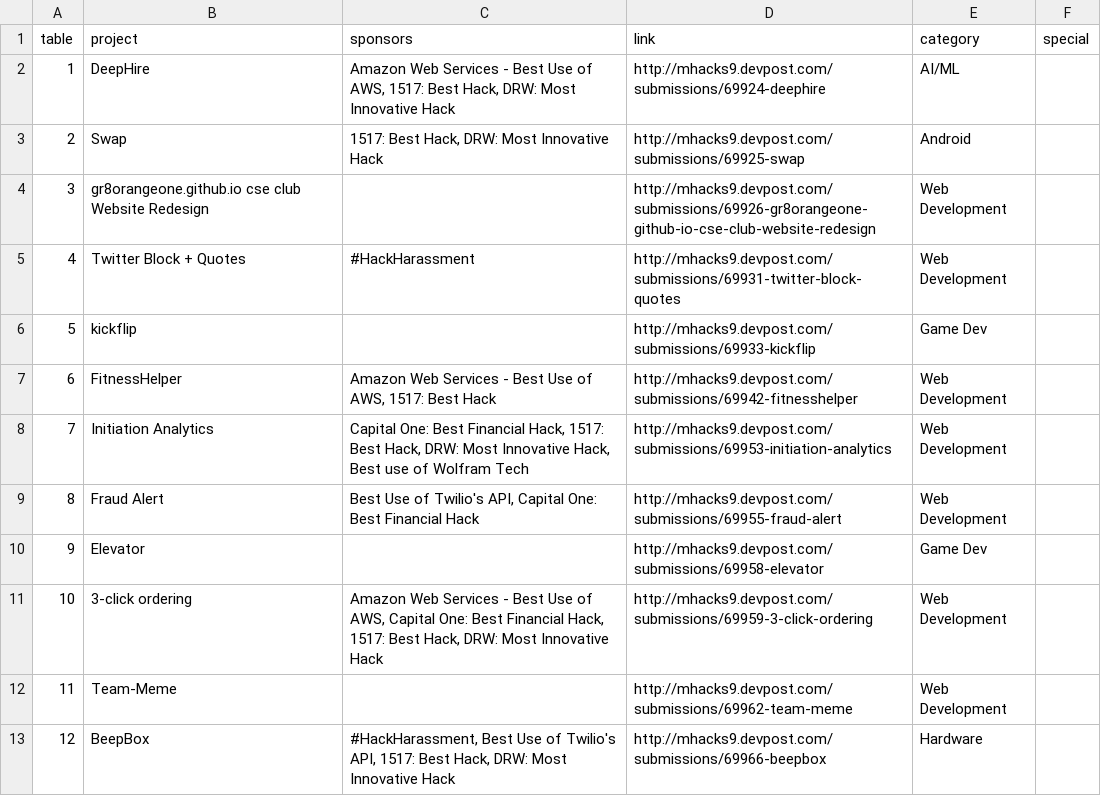
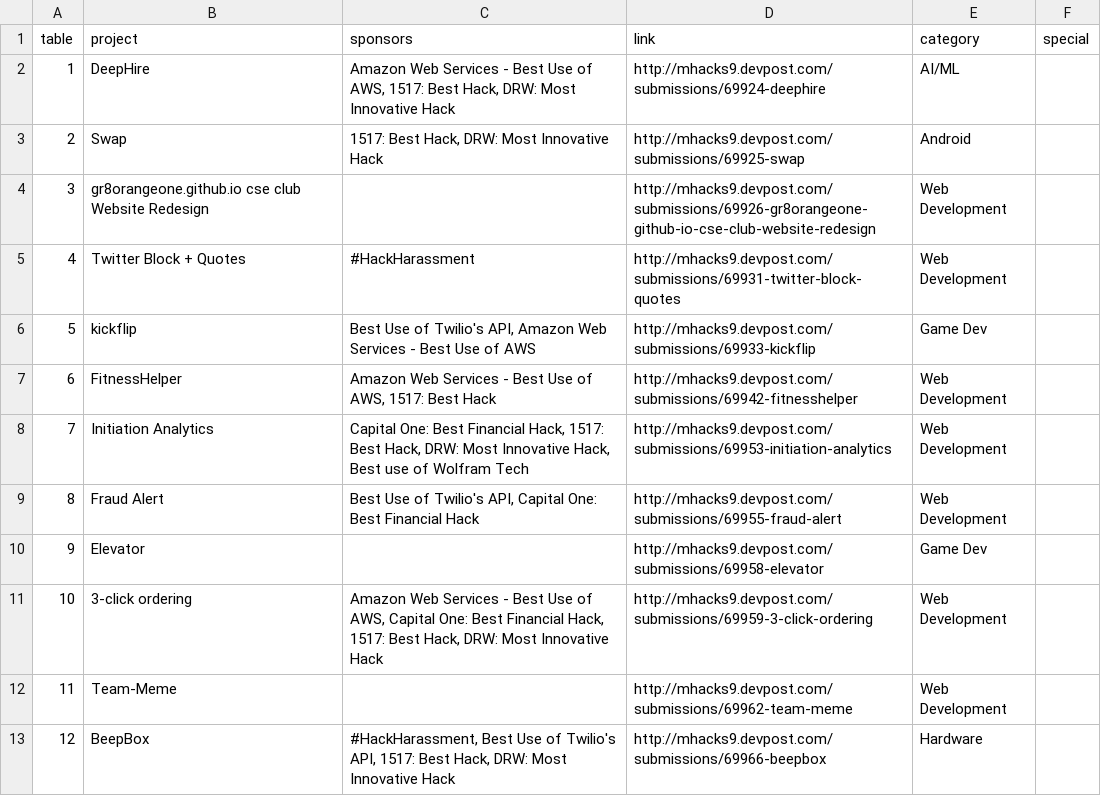
Before and after one commit to jonmarkgo/mhacks9expo, a CSV file: data/data.csv, drawn as a sheet; only a part is shown.

Commit message:
update kickflip prizes

```diff
--- a/data/data.csv
+++ b/data/data.csv
@@ -5,3 +5,3 @@ table,project,sponsors,link,category,special
 4,Twitter Block + Quotes,#HackHarassment,http://mhacks9.devpost.com/submissions/69931-twitter-block-quotes,Web Development,
-5,kickflip,,http://mhacks9.devpost.com/submissions/69933-kickflip,Game Dev,
+5,kickflip,"Best Use of Twilio's API, Amazon Web Services - Best Use of AWS",http://mhacks9.devpost.com/submissions/69933-kickflip,Game Dev,
 6,FitnessHelper,"Amazon Web Services - Best Use of AWS, 1517: Best Hack",http://mhacks9.devpost.com/submissions/69942-fitnesshelper,Web Development,
```
